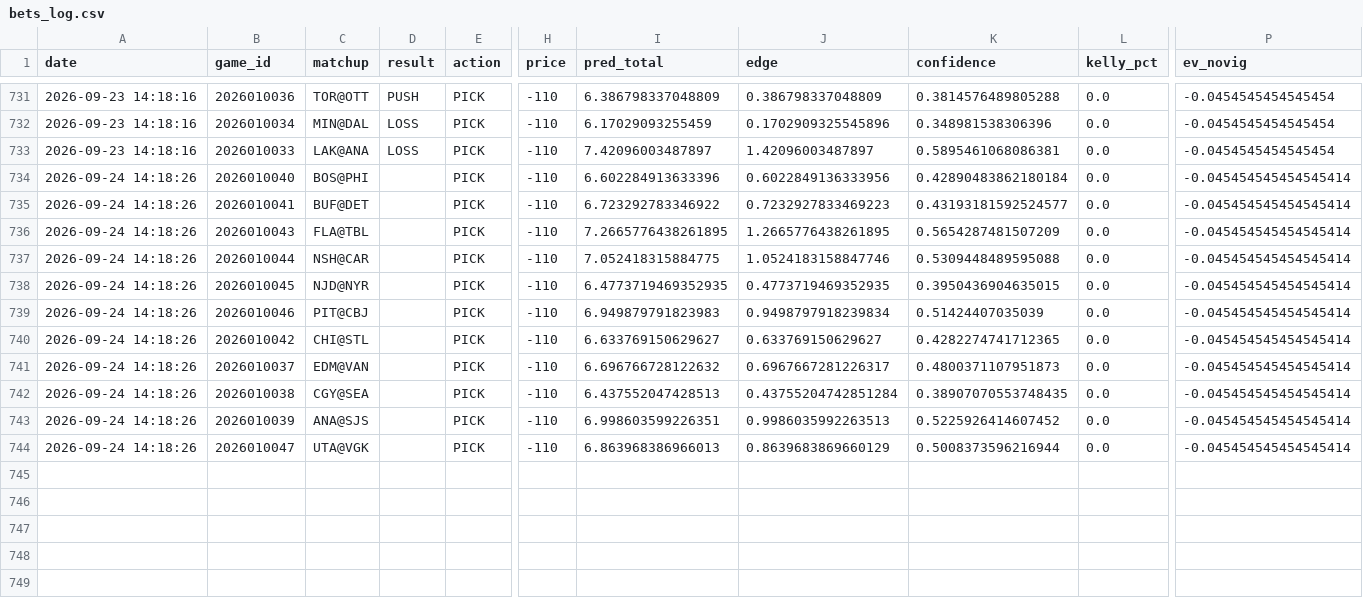
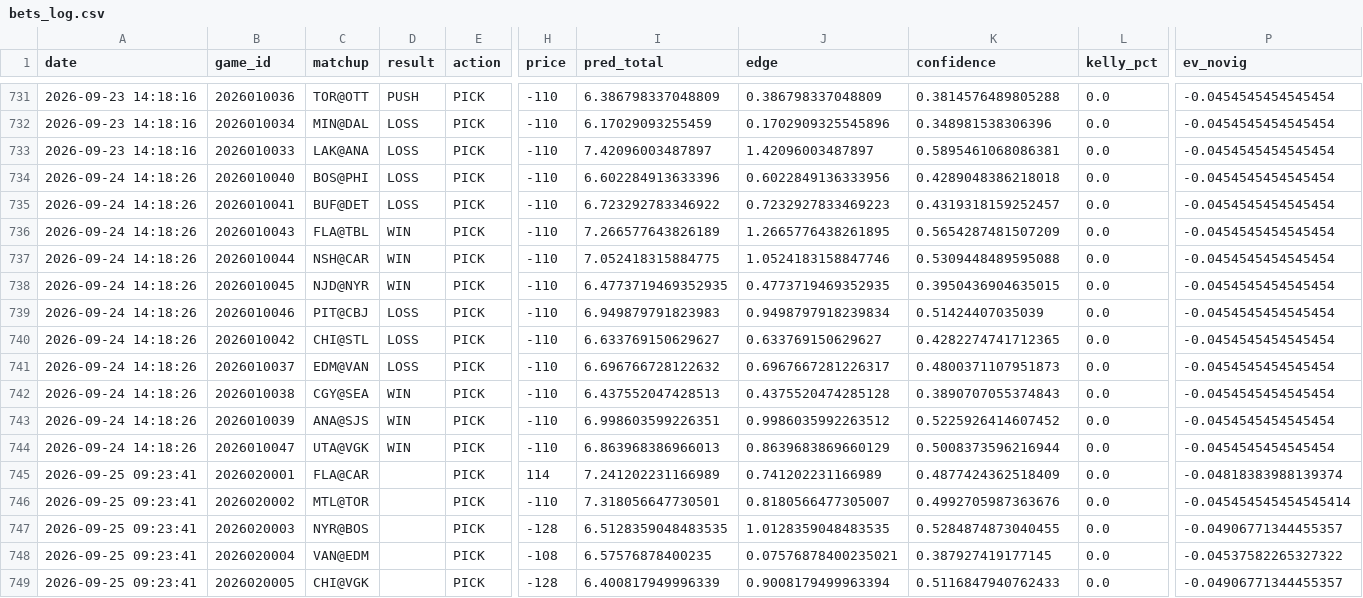
Before and after one commit to kirbypuckett031460-web/nhl, a CSV file: bets_log.csv, drawn as a sheet; only a part is shown, gaps mark what is left out; rows hold the shown columns only; the diff names each change by its address in the sheet, - before the commit and + after, or states it on an @@ line.

```diff
--- a/bets_log.csv
+++ b/bets_log.csv
-D734:D735 (result): (empty)
+D734:D735 (result): LOSS
-K734 (confidence): 0.42890483862180184
+K734 (confidence): 0.4289048386218018
-P734:P744 (ev_novig): -0.045454545454545414
+P734:P744 (ev_novig): -0.0454545454545454
-K735 (confidence): 0.43193181592524577
+K735 (confidence): 0.4319318159252457
-D736:D738 (result): (empty)
+D736:D738 (result): WIN
-I736 (pred_total): 7.2665776438261895
+I736 (pred_total): 7.266577643826189
-D739:D741 (result): (empty)
+D739:D741 (result): LOSS
-D742:D744 (result): (empty)
+D742:D744 (result): WIN
-J742 (edge): 0.43755204742851284
+J742 (edge): 0.4375520474285128
-K742 (confidence): 0.38907070553748435
+K742 (confidence): 0.3890707055374843
-J743 (edge): 0.9986035992263513
+J743 (edge): 0.9986035992263512
+row 745: 2026-09-25 09:23:41 | 2026020001 | FLA@CAR |  | PICK | 114 | 7.241202231166989 | 0.741202231166989 | 0.4877424362518409 | 0.0 | -0.04818383988139374
+row 746: 2026-09-25 09:23:41 | 2026020002 | MTL@TOR |  | PICK | -110 | 7.318056647730501 | 0.8180566477305007 | 0.4992705987363676 | 0.0 | -0.045454545454545414
+row 747: 2026-09-25 09:23:41 | 2026020003 | NYR@BOS |  | PICK | -128 | 6.5128359048483535 | 1.0128359048483535 | 0.5284874873040455 | 0.0 | -0.04906771344455357
+row 748: 2026-09-25 09:23:41 | 2026020004 | VAN@EDM |  | PICK | -108 | 6.57576878400235 | 0.07576878400235021 | 0.387927419177145 | 0.0 | -0.04537582265327322
+row 749: 2026-09-25 09:23:41 | 2026020005 | CHI@VGK |  | PICK | -128 | 6.400817949996339 | 0.9008179499963394 | 0.5116847940762433 | 0.0 | -0.04906771344455357
```
Also changed, not shown: 2 other files.
